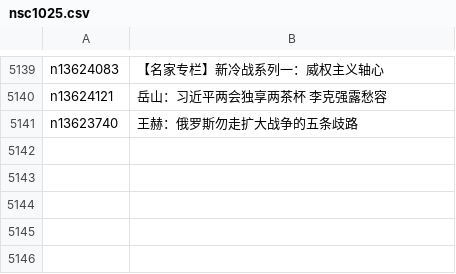
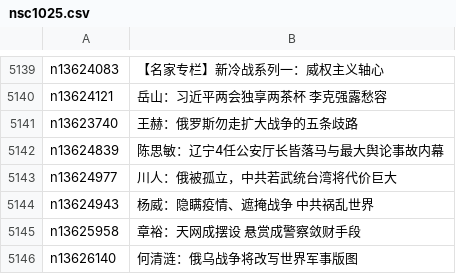
Before and after one commit to easy2view/epoch-comment, a CSV file: indexes/nsc1025.csv, drawn as a sheet; only a part is shown, gaps mark what is left out; the diff names each change by its address in the sheet, - before the commit and + after, or states it on an @@ line.

```diff
--- a/indexes/nsc1025.csv
+++ b/indexes/nsc1025.csv
+row 5142: n13624839 | 陈思敏：辽宁4任公安厅长皆落马与最大舆论事故内幕
+row 5143: n13624977 | 川人：俄被孤立，中共若武统台湾将代价巨大
+row 5144: n13624943 | 杨威：隐瞒疫情、遮掩战争 中共祸乱世界
+row 5145: n13625958 | 章裕：天网成摆设 悬赏成警察敛财手段
+row 5146: n13626140 | 何清涟：俄乌战争将改写世界军事版图
```
Also changed, not shown: indexes/nsc1028.csv, indexes/nsc993.csv, 23 other files.
